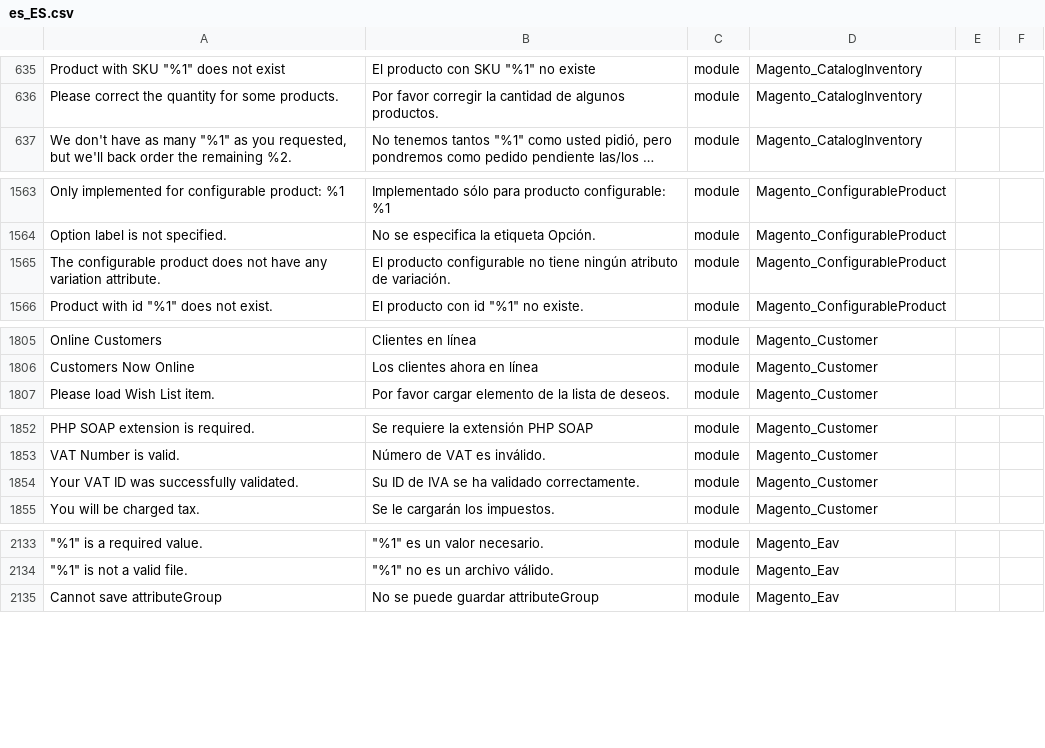
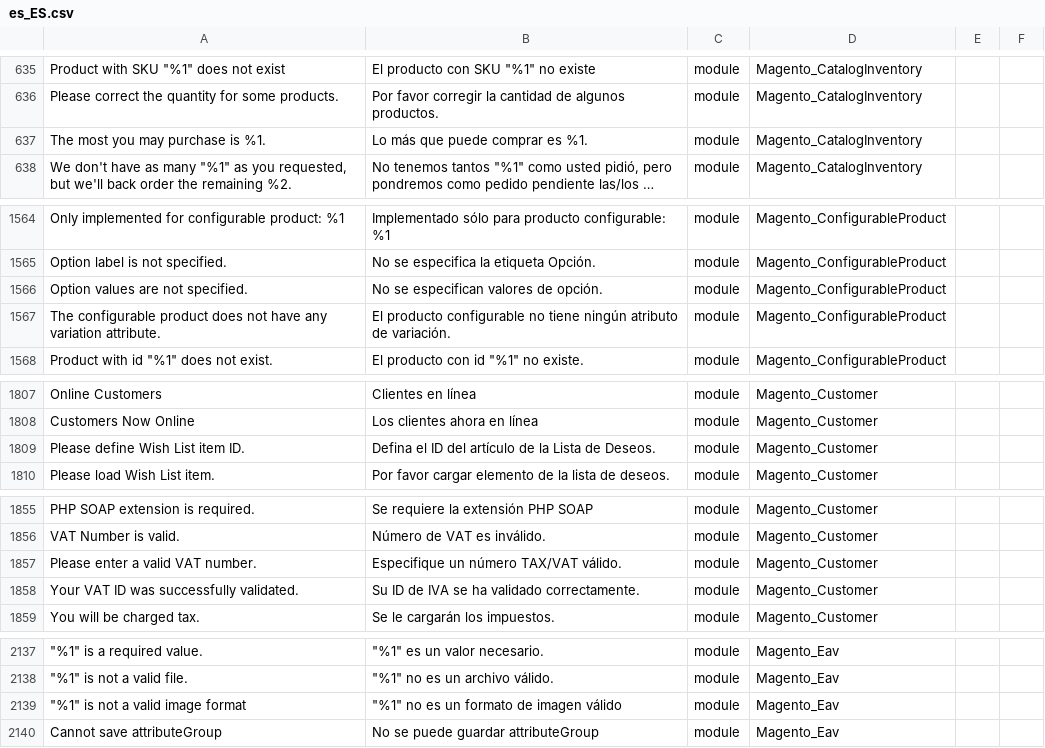
Before and after one commit to onestic/language_es_es, a CSV file: es_ES.csv, drawn as a sheet; only a part is shown, gaps mark what is left out; long unchanged cells end in …; the diff covers the shown part only; the diff names each change by its address in the sheet, - before the commit and + after, or states it on an @@ line.

```diff
--- a/es_ES.csv
+++ b/es_ES.csv
+row 637: The most you may purchase is %1. | Lo más que puede comprar es %1. | module | Magento_CatalogInventory
+row 1566: Option values are not specified. | No se especifican valores de opción. | module | Magento_ConfigurableProduct
+row 1809: Please define Wish List item ID. | Defina el ID del artículo de la Lista de Deseos. | module | Magento_Customer
+row 1857: Please enter a valid VAT number. | Especifique un número TAX/VAT válido. | module | Magento_Customer
+row 2139: "%1" is not a valid image format | "%1" no es un formato de imagen válido | module | Magento_Eav
```
Also changed, not shown: 1 added row elsewhere in this file, 1 other file.
